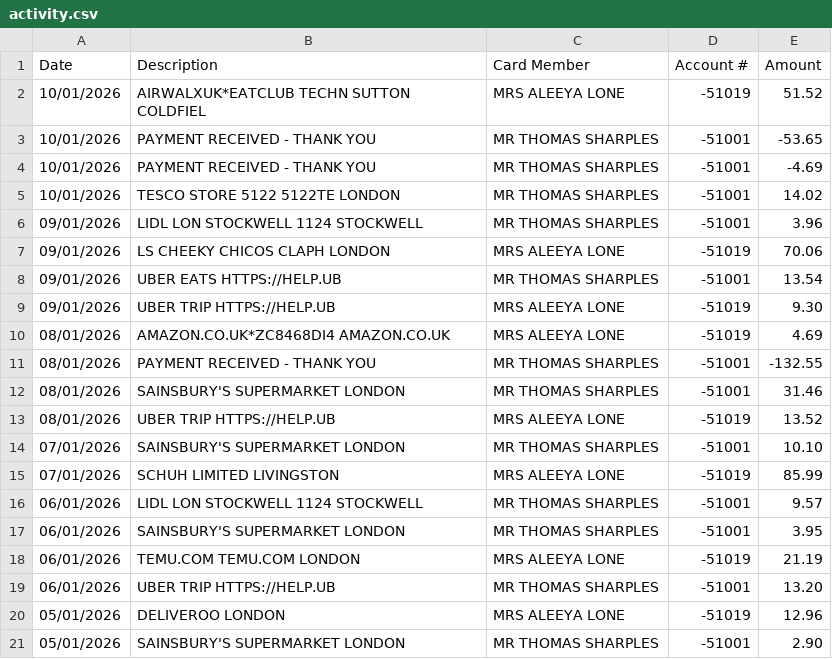
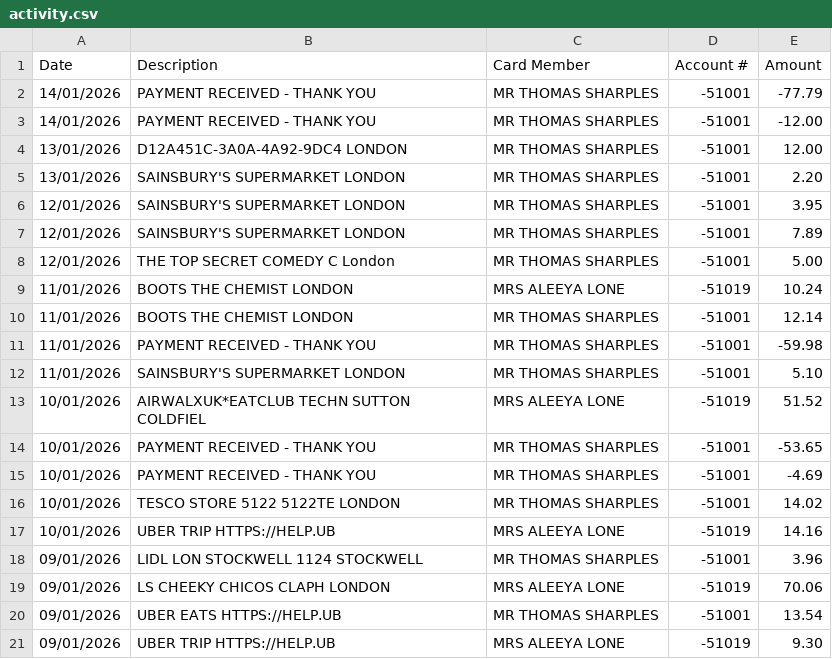
Before and after one commit to tomsharples1/amex-split-tracker, a CSV file: data/activity.csv, drawn as a sheet; only a part is shown; the shorter side is filled out with more unchanged rows.

Commit message:
update

```diff
--- a/data/activity.csv
+++ b/data/activity.csv
@@ -1,2 +1,13 @@
 Date,Description,Card Member,Account #,Amount
+14/01/2026,PAYMENT RECEIVED - THANK YOU,MR THOMAS SHARPLES,-51001,-77.79
+14/01/2026,PAYMENT RECEIVED - THANK YOU,MR THOMAS SHARPLES,-51001,-12.00
+13/01/2026,D12A451C-3A0A-4A92-9DC4 LONDON,MR THOMAS SHARPLES,-51001,12.00
+13/01/2026,SAINSBURY'S SUPERMARKET LONDON,MR THOMAS SHARPLES,-51001,2.20
+12/01/2026,SAINSBURY'S SUPERMARKET LONDON,MR THOMAS SHARPLES,-51001,3.95
+12/01/2026,SAINSBURY'S SUPERMARKET LONDON,MR THOMAS SHARPLES,-51001,7.89
+12/01/2026,THE TOP SECRET COMEDY C London,MR THOMAS SHARPLES,-51001,5.00
+11/01/2026,BOOTS THE CHEMIST       LONDON,MRS ALEEYA LONE,-51019,10.24
+11/01/2026,BOOTS THE CHEMIST       LONDON,MR THOMAS SHARPLES,-51001,12.14
+11/01/2026,PAYMENT RECEIVED - THANK YOU,MR THOMAS SHARPLES,-51001,-59.98
+11/01/2026,SAINSBURY'S SUPERMARKET LONDON,MR THOMAS SHARPLES,-51001,5.10
 10/01/2026,AIRWALXUK*EATCLUB TECHN SUTTON COLDFIEL,MRS ALEEYA LONE,-51019,51.52
@@ -5,2 +16,3 @@ Date,Description,Card Member,Account #,Amount
 10/01/2026,TESCO STORE 5122 5122TE LONDON,MR THOMAS SHARPLES,-51001,14.02
+10/01/2026,UBER TRIP               HTTPS://HELP.UB,MRS ALEEYA LONE,-51019,14.16
 09/01/2026,LIDL LON STOCKWELL 1124 STOCKWELL,MR THOMAS SHARPLES,-51001,3.96
```
